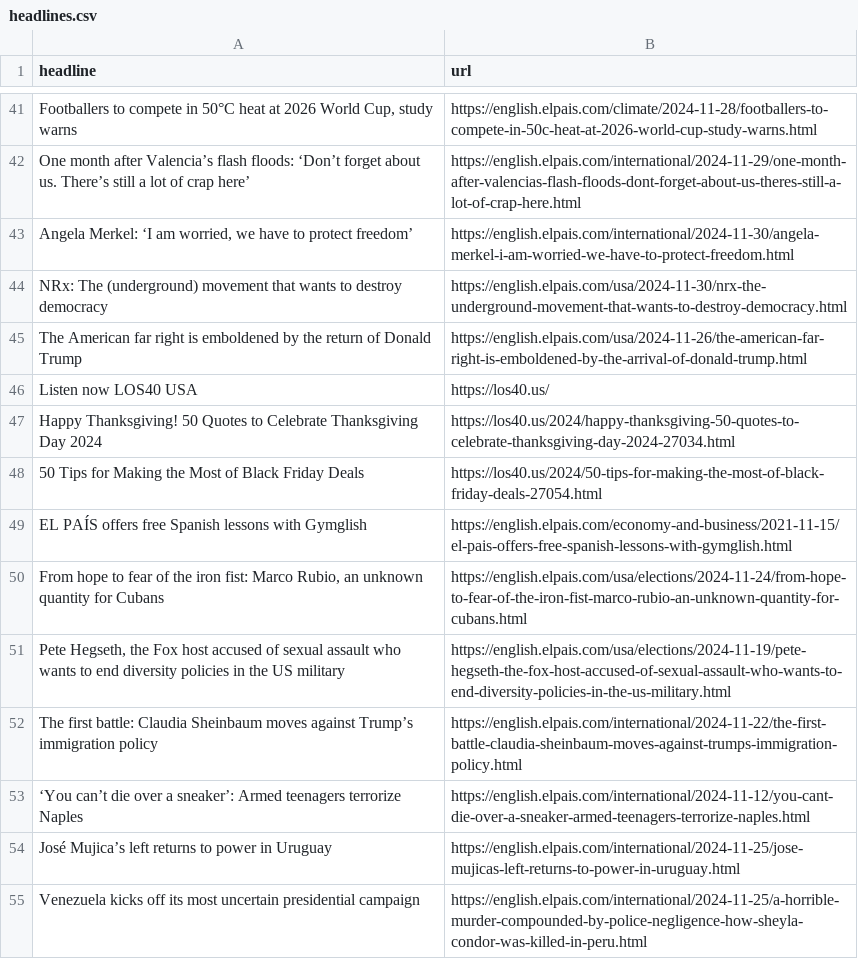
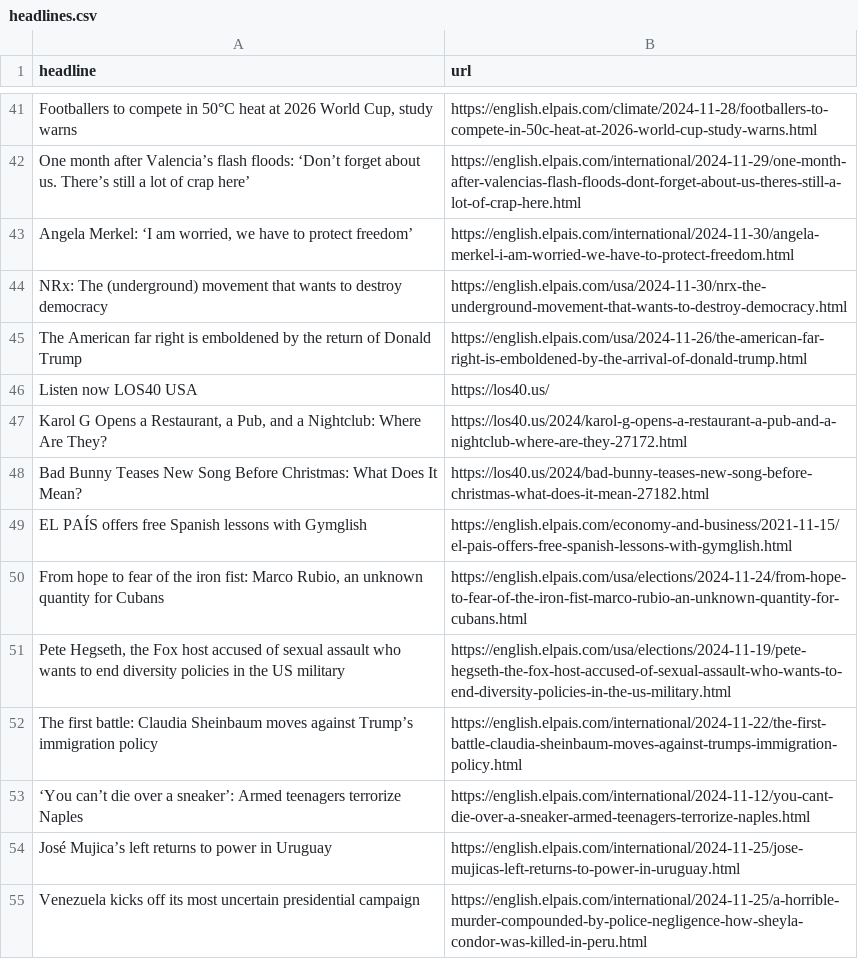
Before and after one commit to masashiijichi/el-pais-autoscraper, a CSV file: headlines.csv, drawn as a sheet; only a part is shown, gaps mark what is left out.

```diff
--- a/headlines.csv
+++ b/headlines.csv
@@ -46,4 +46,4 @@ The American far right is emboldened by the return of Donald Trump,https://engli
 Listen now LOS40 USA,https://los40.us/
-Happy Thanksgiving! 50 Quotes to Celebrate Thanksgiving Day 2024,https://los40.us/2024/happy-thanksgiving-50-quotes-to-celebrate-thanksgiving-day-2024-27034.html
-50 Tips for Making the Most of Black Friday Deals,https://los40.us/2024/50-tips-for-making-the-most-of-black-friday-deals-27054.html
+"Karol G Opens a Restaurant, a Pub, and a Nightclub: Where Are They?",https://los40.us/2024/karol-g-opens-a-restaurant-a-pub-and-a-nightclub-where-are-they-27172.html
+Bad Bunny Teases New Song Before Christmas: What Does It Mean?,https://los40.us/2024/bad-bunny-teases-new-song-before-christmas-what-does-it-mean-27182.html
 EL PAÍS offers free Spanish lessons with Gymglish,https://english.elpais.com/economy-and-business/2021-11-15/el-pais-offers-free-spanish-lessons-with-gymglish.html
```
